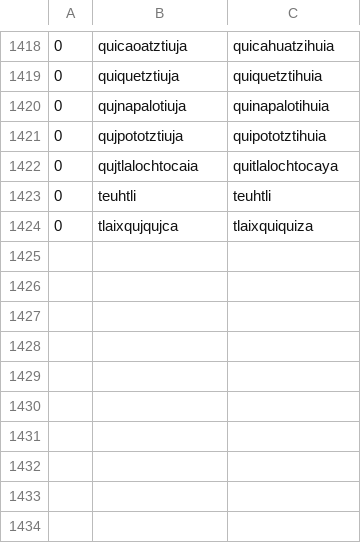
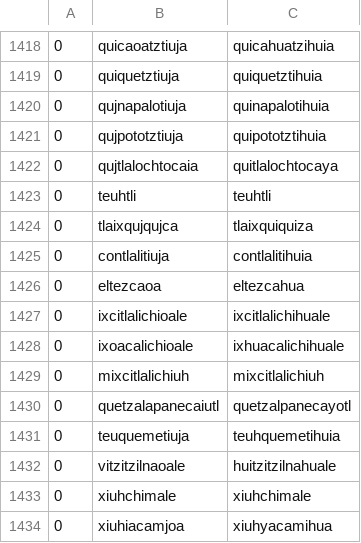
Before and after one commit to ftyers/UD_Classical_Nahuatl-FloCo, a TSV file: scripts/normalisation.tsv, drawn as a sheet; only a part is shown, gaps mark what is left out; the diff names each change by its address in the sheet, - before the commit and + after, or states it on an @@ line.

```diff
--- a/scripts/normalisation.tsv
+++ b/scripts/normalisation.tsv
+row 1425: 0 | contlalitiuja | contlalitihuia
+row 1426: 0 | eltezcaoa | eltezcahua
+row 1427: 0 | ixcitlalichioale | ixcitlalichihuale
+row 1428: 0 | ixoacalichioale | ixhuacalichihuale
+row 1429: 0 | mixcitlalichiuh | mixcitlalichiuh
+row 1430: 0 | quetzalapanecaiutl | quetzalpanecayotl
+row 1431: 0 | teuquemetiuja | teuhquemetihuia
+row 1432: 0 | vitzitzilnaoale | huitzitzilnahuale
+row 1433: 0 | xiuhchimale | xiuhchimale
+row 1434: 0 | xiuhiacamjoa | xiuhyacamihua
```
Also changed, not shown: scripts/lexicon.tsv.
